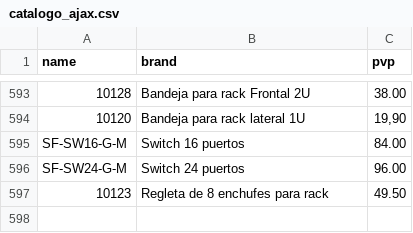
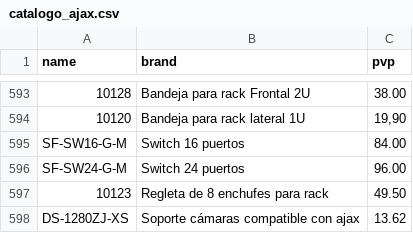
Before and after one commit to billyn25/hiperajax, a CSV file: catalogo_ajax.csv, drawn as a sheet; only a part is shown, gaps mark what is left out.

Commit message:
Update catalogo_ajax.csv

```diff
--- a/catalogo_ajax.csv
+++ b/catalogo_ajax.csv
@@ -597 +597,2 @@ SF-SW24-G-M;Switch 24 puertos;96.00
 10123;Regleta de 8 enchufes para rack;49.50
+DS-1280ZJ-XS;Soporte cámaras compatible con ajax;13.62
```
